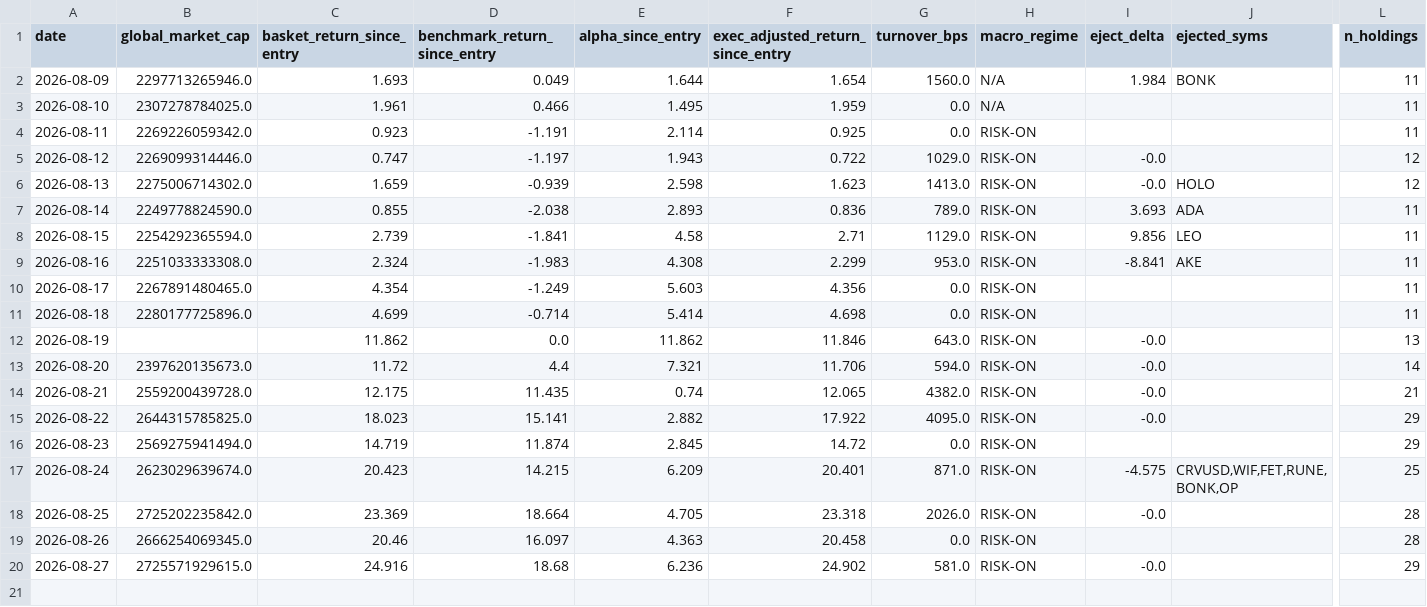
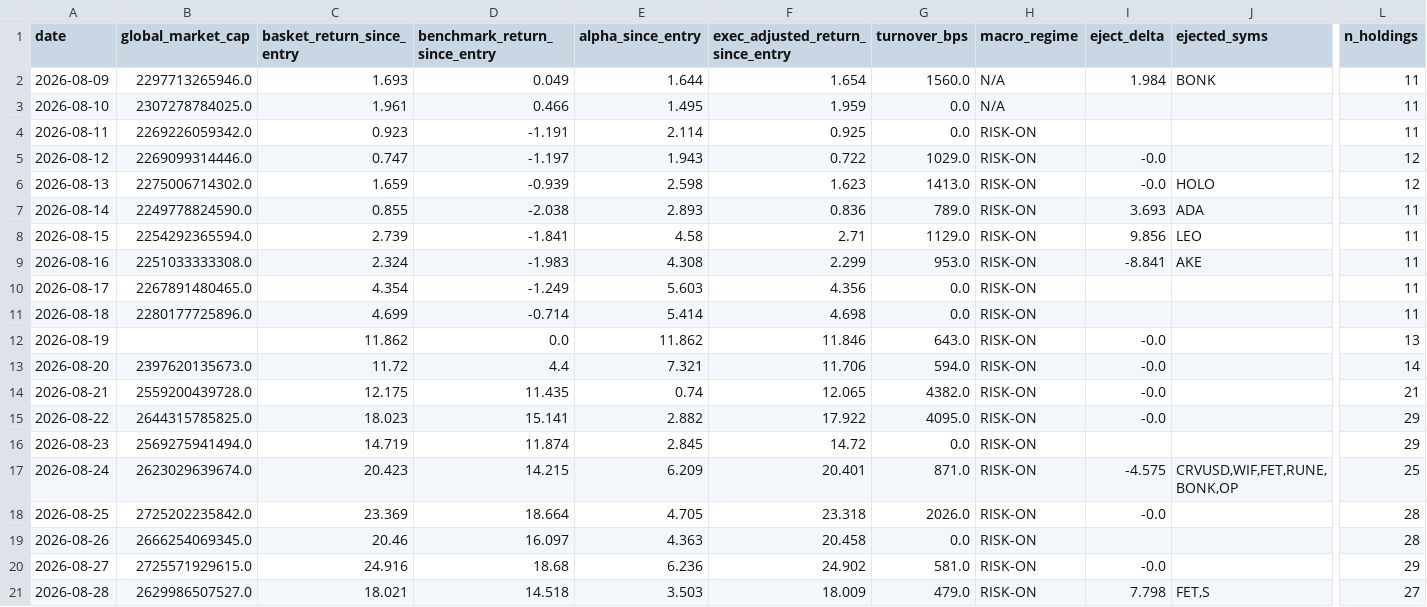
Before and after one commit to alecmessino/crypto-conviction-monitor, a CSV file: ledger/index.csv, drawn as a sheet; only a part is shown, gaps mark what is left out; rows hold the shown columns only; the diff names each change by its address in the sheet, - before the commit and + after, or states it on an @@ line.

```diff
--- a/ledger/index.csv
+++ b/ledger/index.csv
+row 21: 2026-08-28 | 2629986507527.0 | 18.021 | 14.518 | 3.503 | 18.009 | 479.0 | RISK-ON | 7.798 | FET,S | 27
```
Also changed, not shown: ledger/dex.csv, ledger/macro.csv, 10 other files.
